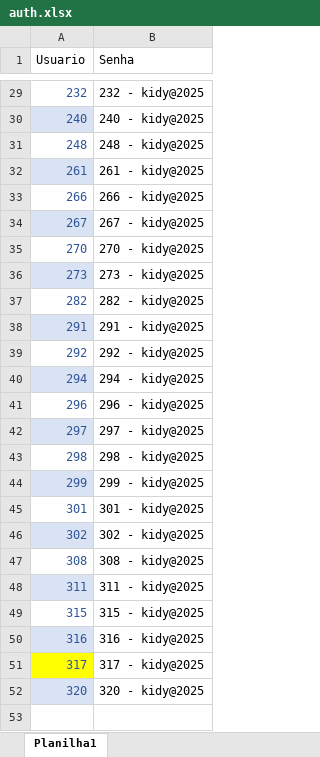
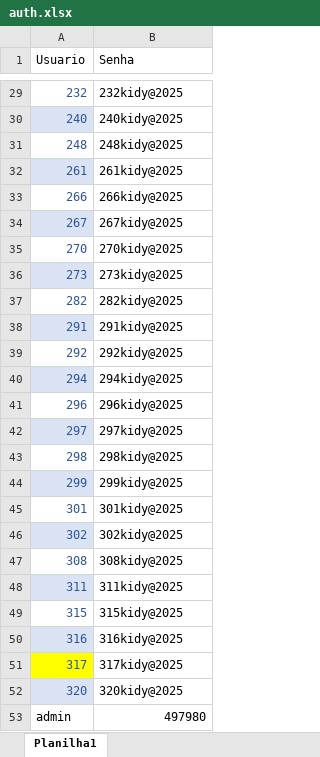
Before and after one commit to carlinhosg7/streamlit02, an Excel workbook: auth.xlsx, sheet Planilha1, drawn as a sheet; only a part is shown, gaps mark what is left out; values as stored, in another font and other column widths than the file's, no borders; the diff covers the shown part only; the diff names each change by its address in the sheet, - before the commit and + after, or states it on an @@ line.

Commit message:
planilha de autenticação ajuste

```diff
--- a/auth.xlsx (sheet Planilha1)
+++ b/auth.xlsx (sheet Planilha1)
-B29 (Senha): 232 - kidy@2025
+B29 (Senha): 232kidy@2025
-B30 (Senha): 240 - kidy@2025
+B30 (Senha): 240kidy@2025
-B31 (Senha): 248 - kidy@2025
+B31 (Senha): 248kidy@2025
-B32 (Senha): 261 - kidy@2025
+B32 (Senha): 261kidy@2025
-B33 (Senha): 266 - kidy@2025
+B33 (Senha): 266kidy@2025
-B34 (Senha): 267 - kidy@2025
+B34 (Senha): 267kidy@2025
-B35 (Senha): 270 - kidy@2025
+B35 (Senha): 270kidy@2025
-B36 (Senha): 273 - kidy@2025
+B36 (Senha): 273kidy@2025
-B37 (Senha): 282 - kidy@2025
+B37 (Senha): 282kidy@2025
-B38 (Senha): 291 - kidy@2025
+B38 (Senha): 291kidy@2025
-B39 (Senha): 292 - kidy@2025
+B39 (Senha): 292kidy@2025
-B40 (Senha): 294 - kidy@2025
+B40 (Senha): 294kidy@2025
-B41 (Senha): 296 - kidy@2025
+B41 (Senha): 296kidy@2025
-B42 (Senha): 297 - kidy@2025
+B42 (Senha): 297kidy@2025
-B43 (Senha): 298 - kidy@2025
+B43 (Senha): 298kidy@2025
-B44 (Senha): 299 - kidy@2025
+B44 (Senha): 299kidy@2025
-B45 (Senha): 301 - kidy@2025
+B45 (Senha): 301kidy@2025
-B46 (Senha): 302 - kidy@2025
+B46 (Senha): 302kidy@2025
-B47 (Senha): 308 - kidy@2025
+B47 (Senha): 308kidy@2025
-B48 (Senha): 311 - kidy@2025
+B48 (Senha): 311kidy@2025
-B49 (Senha): 315 - kidy@2025
+B49 (Senha): 315kidy@2025
-B50 (Senha): 316 - kidy@2025
+B50 (Senha): 316kidy@2025
-B51 (Senha): 317 - kidy@2025
+B51 (Senha): 317kidy@2025
-B52 (Senha): 320 - kidy@2025
+B52 (Senha): 320kidy@2025
+row 53: admin | 497980
```
Also changed, not shown: 27 edited cells elsewhere in this sheet.
